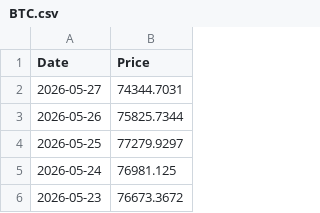
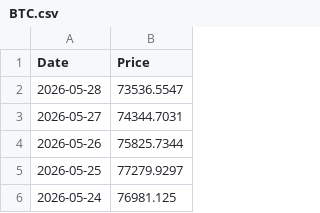
Before and after one commit to T1m-V/stockdata, a CSV file: data/prices/BTC.csv, drawn as a sheet; only a part is shown; the shorter side is filled out with more unchanged rows; the diff names each change by its address in the sheet, - before the commit and + after, or states it on an @@ line.

```diff
--- a/data/prices/BTC.csv
+++ b/data/prices/BTC.csv
+row 2: 2026-05-28 | 73536.5547
```
Also changed, not shown: data/prices/BNB.csv, data/prices/ETH.csv, 33 other files.
